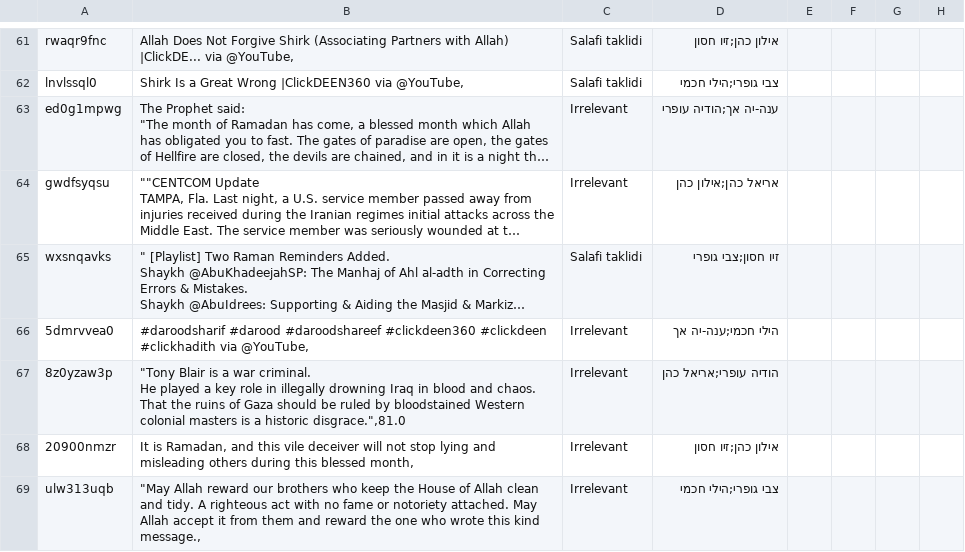
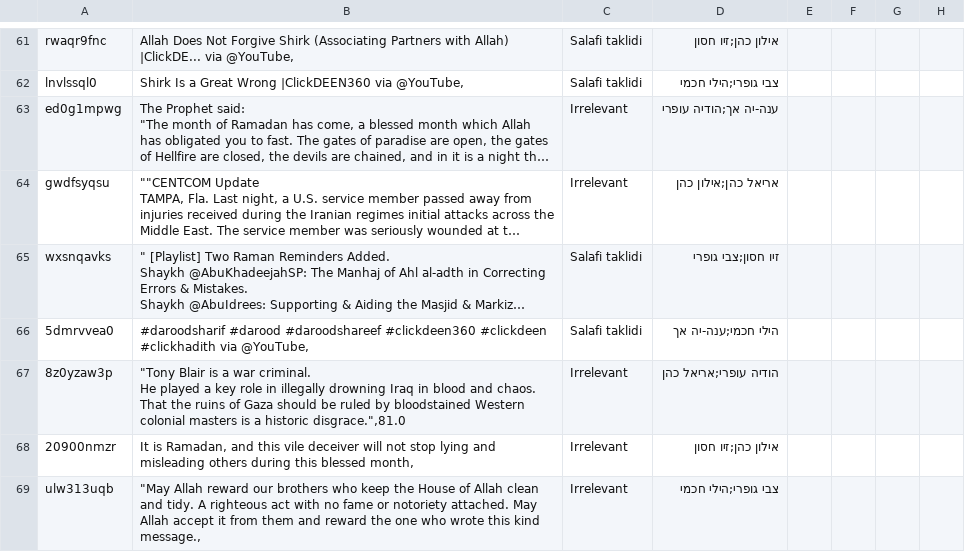
Before and after one commit to SavirLior/TweetLabeler, a CSV file: python/ELI/tweetsfromsite_1_3_4_test4_minus_filtered_plus_sg_no_blank.csv, drawn as a sheet; only a part is shown, gaps mark what is left out; long unchanged cells end in …; the diff covers the shown part only; the diff names each change by its address in the sheet, - before the commit and + after, or states it on an @@ line.

Commit message:
fix clickDEEN

```diff
--- a/python/ELI/tweetsfromsite_1_3_4_test4_minus_filtered_plus_sg_no_blank.csv
+++ b/python/ELI/tweetsfromsite_1_3_4_test4_minus_filtered_plus_sg_no_blank.csv
-C66: Irrelevant
+C66: Salafi taklidi
```
Also changed, not shown: 20 edited cells elsewhere in this file.
